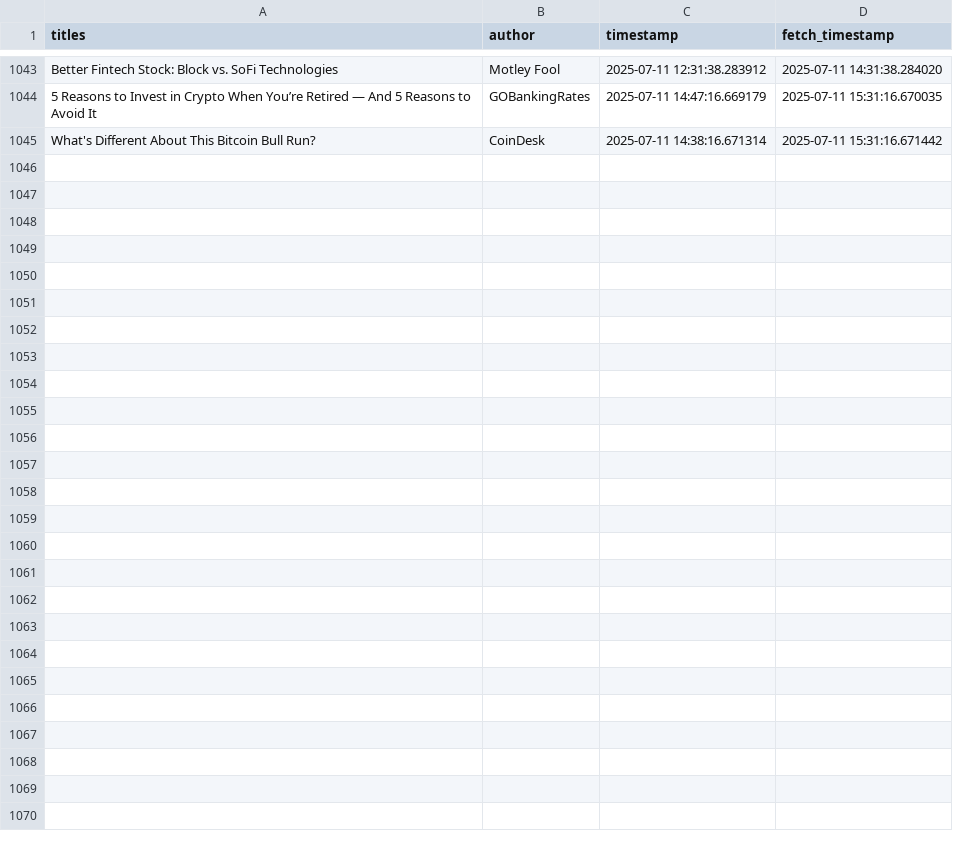
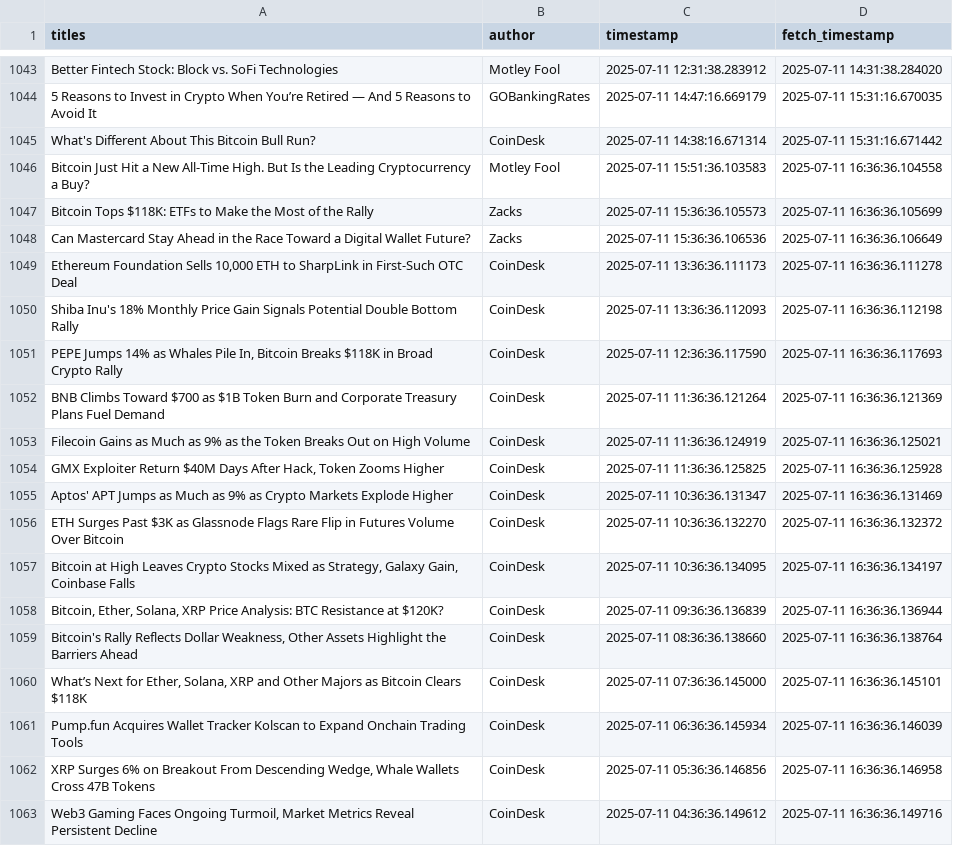
Before and after one commit to lucasmalinski/financial-sentiment-pipeline, a CSV file: data.csv, drawn as a sheet; only a part is shown, gaps mark what is left out; the diff names each change by its address in the sheet, - before the commit and + after, or states it on an @@ line.

Commit message:
30 min update: added news (2025-07-11T16:36:36Z)

```diff
--- a/data.csv
+++ b/data.csv
+row 1046: Bitcoin Just Hit a New All-Time High. But Is the Leading Cryptocurrency a Buy? | Motley Fool | 2025-07-11 15:51:36.103583 | 2025-07-11 16:36:36.104558
+row 1047: Bitcoin Tops $118K: ETFs to Make the Most of the Rally | Zacks | 2025-07-11 15:36:36.105573 | 2025-07-11 16:36:36.105699
+row 1048: Can Mastercard Stay Ahead in the Race Toward a Digital Wallet Future? | Zacks | 2025-07-11 15:36:36.106536 | 2025-07-11 16:36:36.106649
+row 1049: Ethereum Foundation Sells 10,000 ETH to SharpLink in First-Such OTC Deal | CoinDesk | 2025-07-11 13:36:36.111173 | 2025-07-11 16:36:36.111278
+row 1050: Shiba Inu's 18% Monthly Price Gain Signals Potential Double Bottom Rally | CoinDesk | 2025-07-11 13:36:36.112093 | 2025-07-11 16:36:36.112198
+row 1051: PEPE Jumps 14% as Whales Pile In, Bitcoin Breaks $118K in Broad Crypto Rally | CoinDesk | 2025-07-11 12:36:36.117590 | 2025-07-11 16:36:36.117693
+row 1052: BNB Climbs Toward $700 as $1B Token Burn and Corporate Treasury Plans Fuel Demand | CoinDesk | 2025-07-11 11:36:36.121264 | 2025-07-11 16:36:36.121369
+row 1053: Filecoin Gains as Much as 9% as the Token Breaks Out on High Volume | CoinDesk | 2025-07-11 11:36:36.124919 | 2025-07-11 16:36:36.125021
+row 1054: GMX Exploiter Return $40M Days After Hack, Token Zooms Higher | CoinDesk | 2025-07-11 11:36:36.125825 | 2025-07-11 16:36:36.125928
+row 1055: Aptos' APT Jumps as Much as 9% as Crypto Markets Explode Higher | CoinDesk | 2025-07-11 10:36:36.131347 | 2025-07-11 16:36:36.131469
+row 1056: ETH Surges Past $3K as Glassnode Flags Rare Flip in Futures Volume Over Bitcoin | CoinDesk | 2025-07-11 10:36:36.132270 | 2025-07-11 16:36:36.132372
+row 1057: Bitcoin at High Leaves Crypto Stocks Mixed as Strategy, Galaxy Gain, Coinbase Falls | CoinDesk | 2025-07-11 10:36:36.134095 | 2025-07-11 16:36:36.134197
+row 1058: Bitcoin, Ether, Solana, XRP Price Analysis: BTC Resistance at $120K? | CoinDesk | 2025-07-11 09:36:36.136839 | 2025-07-11 16:36:36.136944
+row 1059: Bitcoin's Rally Reflects Dollar Weakness, Other Assets Highlight the Barriers Ahead | CoinDesk | 2025-07-11 08:36:36.138660 | 2025-07-11 16:36:36.138764
+row 1060: What’s Next for Ether, Solana, XRP and Other Majors as Bitcoin Clears $118K | CoinDesk | 2025-07-11 07:36:36.145000 | 2025-07-11 16:36:36.145101
+row 1061: Pump.fun Acquires Wallet Tracker Kolscan to Expand Onchain Trading Tools | CoinDesk | 2025-07-11 06:36:36.145934 | 2025-07-11 16:36:36.146039
+row 1062: XRP Surges 6% on Breakout From Descending Wedge, Whale Wallets Cross 47B Tokens | CoinDesk | 2025-07-11 05:36:36.146856 | 2025-07-11 16:36:36.146958
+row 1063: Web3 Gaming Faces Ongoing Turmoil, Market Metrics Reveal Persistent Decline | CoinDesk | 2025-07-11 04:36:36.149612 | 2025-07-11 16:36:36.149716
```
